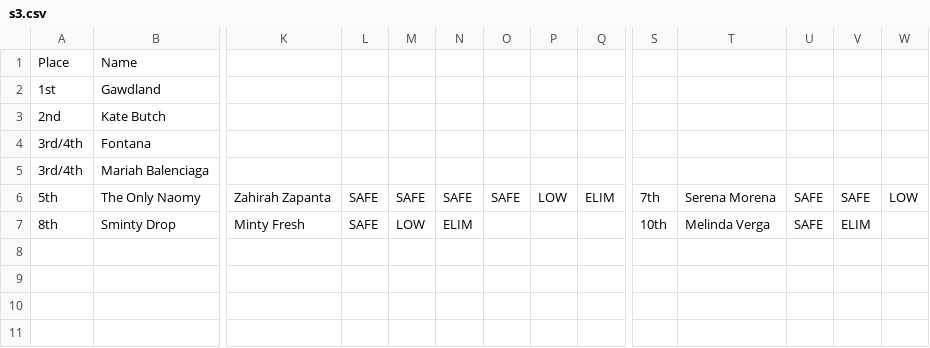
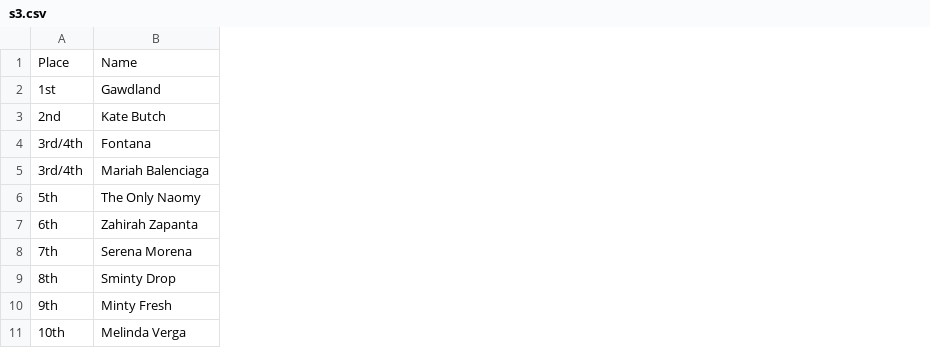
Before and after one commit to ConorCollins04/ConorCollins04.github.io, a CSV file: drag-race/uk-vs-world/s3.csv, drawn as a sheet; only a part is shown, gaps mark what is left out; removed rows and columns are numbered as before the commit, all else as after; rows hold the shown columns only; the diff covers the shown part only; the diff names each change by its address in the sheet, - before the commit and + after, or states it on an @@ line.

Commit message:
Update s3.csv

```diff
--- a/drag-race/uk-vs-world/s3.csv
+++ b/drag-race/uk-vs-world/s3.csv
-column K, rows 6-7: Zahirah Zapanta | Minty Fresh
-column L, rows 6-7: SAFE | SAFE
-column M, rows 6-7: SAFE | LOW
-column N, rows 6-7: SAFE | ELIM
-column O, row 6: SAFE
-column P, row 6: LOW
-column Q, row 6: ELIM
-column S, rows 6-7: 7th | 10th
-column T, rows 6-7: Serena Morena | Melinda Verga
-column U, rows 6-7: SAFE | SAFE
-column V, rows 6-7: SAFE | ELIM
-column W, row 6: LOW
+row 7: 6th | Zahirah Zapanta
+row 8: 7th | Serena Morena
+row 10: 9th | Minty Fresh
+row 11: 10th | Melinda Verga
```
Also changed, not shown: 6 removed columns and 2 edited cells elsewhere in this file.
